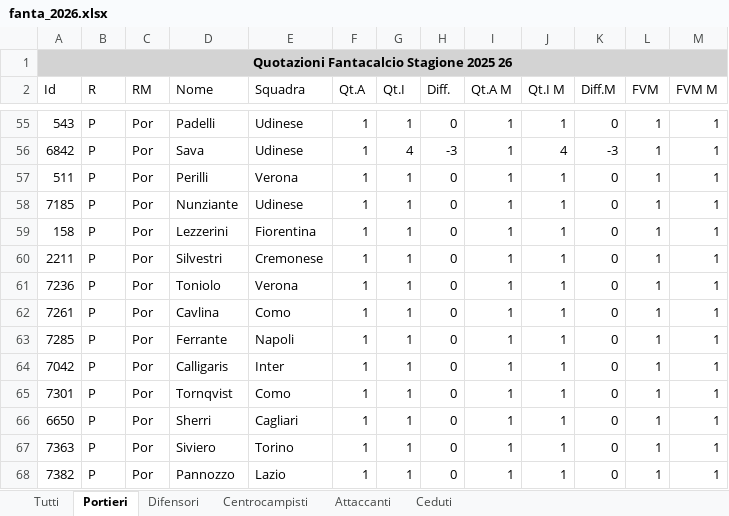
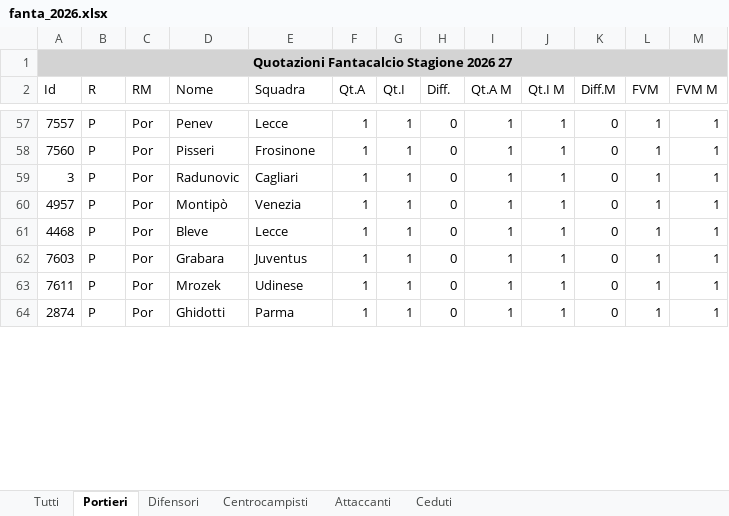
Before and after one commit to coneale90/fantacalcio, an Excel workbook: data/fanta_2026.xlsx, sheet Portieri, drawn as a sheet; only a part is shown, gaps mark what is left out; values as stored, in another font and other column widths than the file's, no borders; removed rows and columns are numbered as before the commit, all else as after; the diff covers the shown part only; the diff names each change by its address in the sheet, - before the commit and + after, or states it on an @@ line.

```diff
--- a/data/fanta_2026.xlsx (sheet Portieri)
+++ b/data/fanta_2026.xlsx (sheet Portieri)
-A1 (Id): Quotazioni Fantacalcio Stagione 2025 26
+A1 (Id): Quotazioni Fantacalcio Stagione 2026 27
-A57 (Id): 543
+A57 (Id): 7557
-D57 (Nome): Padelli
+D57 (Nome): Penev
-E57 (Squadra): Udinese
+E57 (Squadra): Lecce
-row 56: 6842 | P | Por | Sava | Udinese | 1 | 4 | -3 | 1 | 4 | -3 | 1 | 1
-A58 (Id): 511
+A58 (Id): 7560
-D58 (Nome): Perilli
+D58 (Nome): Pisseri
-E58 (Squadra): Verona
+E58 (Squadra): Frosinone
-row 58: 7185 | P | Por | Nunziante | Udinese | 1 | 1 | 0 | 1 | 1 | 0 | 1 | 1
-A59 (Id): 158
+A59 (Id): 3
-D59 (Nome): Lezzerini
+D59 (Nome): Radunovic
-E59 (Squadra): Fiorentina
+E59 (Squadra): Cagliari
-row 60: 2211 | P | Por | Silvestri | Cremonese | 1 | 1 | 0 | 1 | 1 | 0 | 1 | 1
-A60 (Id): 7236
+A60 (Id): 4957
-D60 (Nome): Toniolo
+D60 (Nome): Montipò
-E60 (Squadra): Verona
+E60 (Squadra): Venezia
-A61 (Id): 7261
+A61 (Id): 4468
-D61 (Nome): Cavlina
+D61 (Nome): Bleve
-E61 (Squadra): Como
+E61 (Squadra): Lecce
-row 63: 7285 | P | Por | Ferrante | Napoli | 1 | 1 | 0 | 1 | 1 | 0 | 1 | 1
-A62 (Id): 7042
+A62 (Id): 7603
-D62 (Nome): Calligaris
+D62 (Nome): Grabara
-E62 (Squadra): Inter
+E62 (Squadra): Juventus
-A63 (Id): 7301
+A63 (Id): 7611
-D63 (Nome): Tornqvist
+D63 (Nome): Mrozek
-E63 (Squadra): Como
+E63 (Squadra): Udinese
-A64 (Id): 6650
+A64 (Id): 2874
-D64 (Nome): Sherri
+D64 (Nome): Ghidotti
-E64 (Squadra): Cagliari
+E64 (Squadra): Parma
@@ row 67 moved to row 52: 7363 @@
-row 68: 7382 | P | Por | Pannozzo | Lazio | 1 | 1 | 0 | 1 | 1 | 0 | 1 | 1
```
Also changed, not shown: 30 added rows, 29 removed rows and 69 edited cells elsewhere in this sheet, sheet Tutti, sheet Difensori, sheet Centrocampisti, sheet Ceduti, sheet Attaccanti, data/fanta_2025.xlsx, 3 other files.
